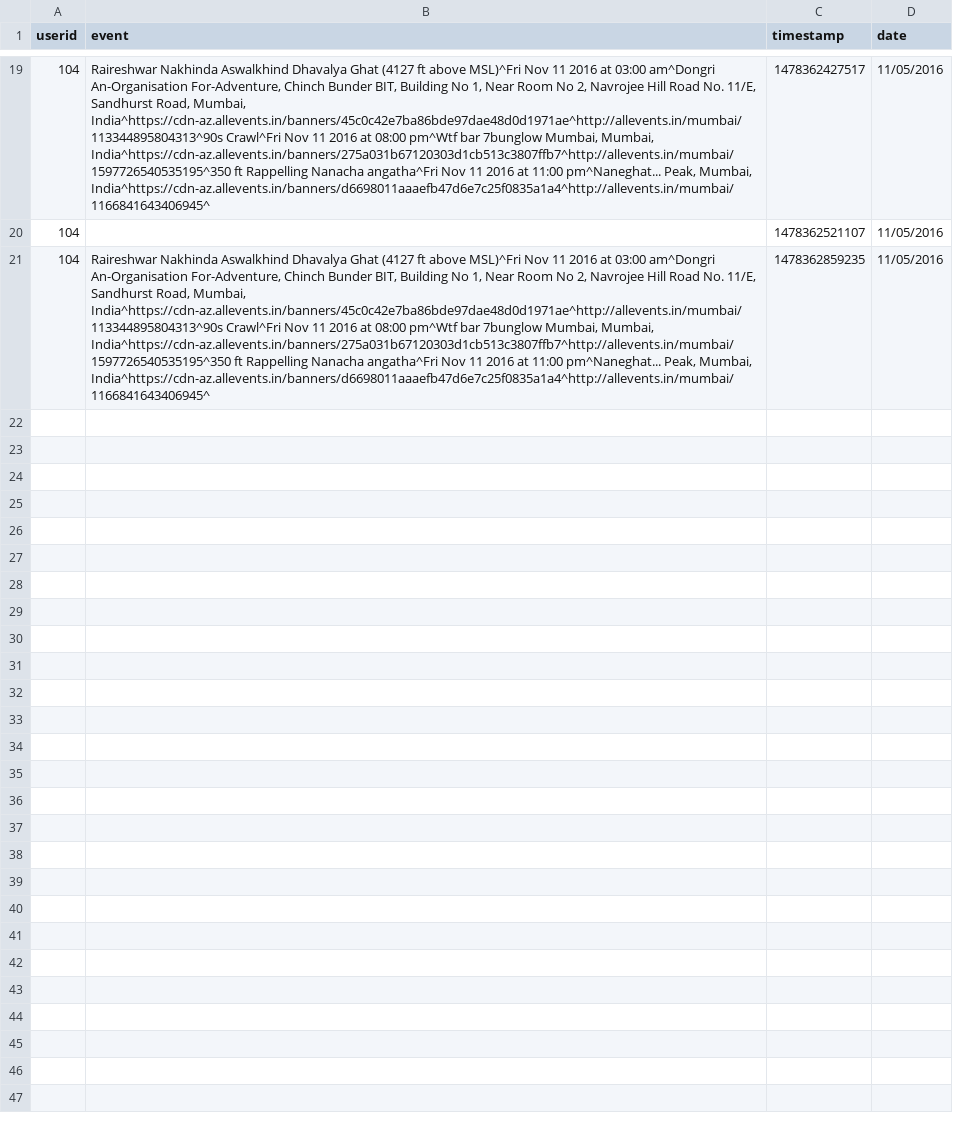
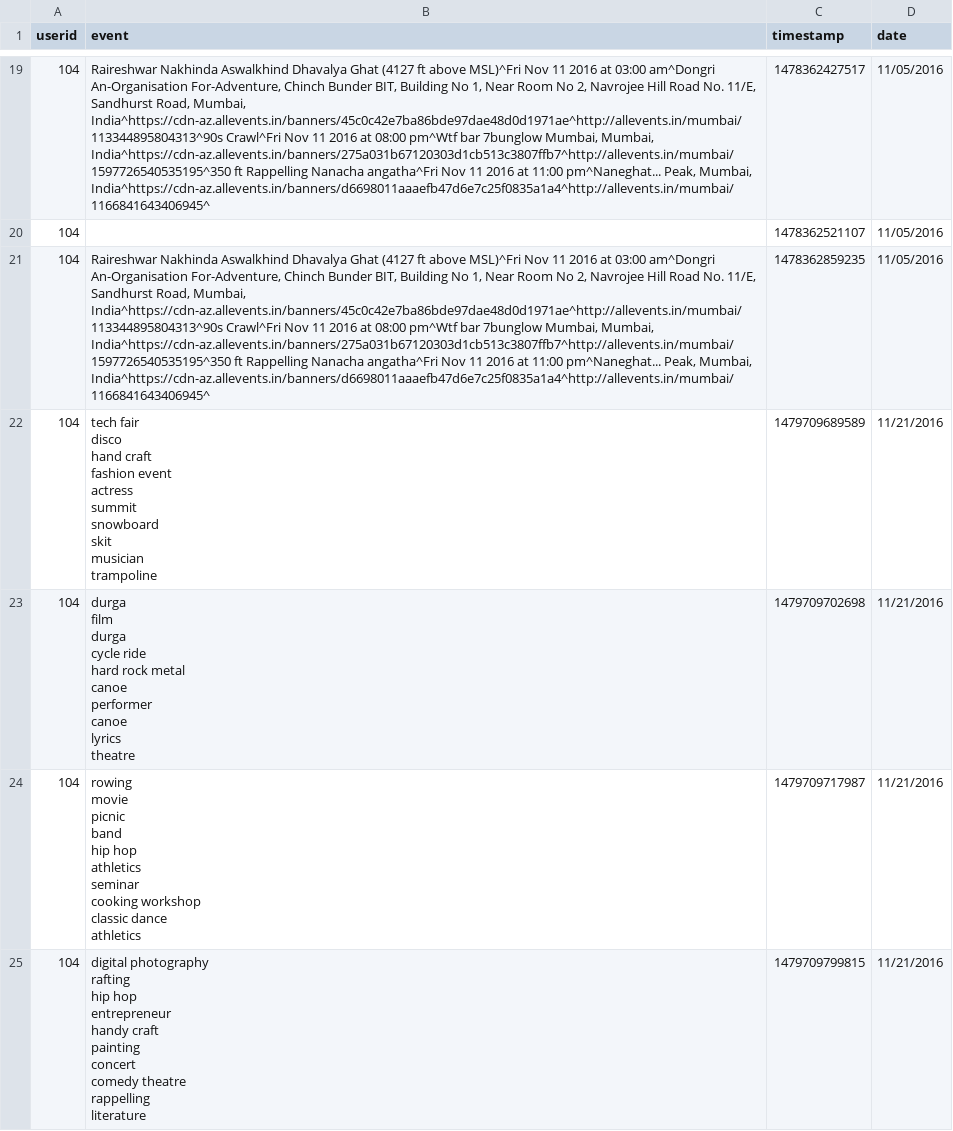
Before and after one commit to ruchir594/allevents, a CSV file: allevents_user_data_response.csv, drawn as a sheet; only a part is shown, gaps mark what is left out; ↵ is a line break in a cell; the diff covers the shown part only; the diff names each change by its address in the sheet, - before the commit and + after, or states it on an @@ line.

Commit message:
showing types of events

```diff
--- a/allevents_user_data_response.csv
+++ b/allevents_user_data_response.csv
+row 22: 104 | tech fair ↵ disco ↵ hand craft ↵ fashion event ↵ actress ↵ summit ↵ snowboard ↵ skit ↵ musician ↵ trampoline | 1479709689589 | 11/21/2016
+row 23: 104 | durga ↵ film ↵ durga ↵ cycle ride ↵ hard rock metal ↵ canoe ↵ performer ↵ canoe ↵ lyrics ↵ theatre | 1479709702698 | 11/21/2016
+row 24: 104 | rowing ↵ movie ↵ picnic ↵ band ↵ hip hop ↵ athletics ↵ seminar ↵ cooking workshop ↵ classic dance ↵ athletics | 1479709717987 | 11/21/2016
+row 25: 104 | digital photography ↵ rafting ↵ hip hop ↵ entrepreneur ↵ handy craft ↵ painting ↵ concert ↵ comedy theatre ↵ rappelling ↵ literature | 1479709799815 | 11/21/2016
```
Also changed, not shown: 3 added rows elsewhere in this file, allevents_user_data.csv, 9 other files.
